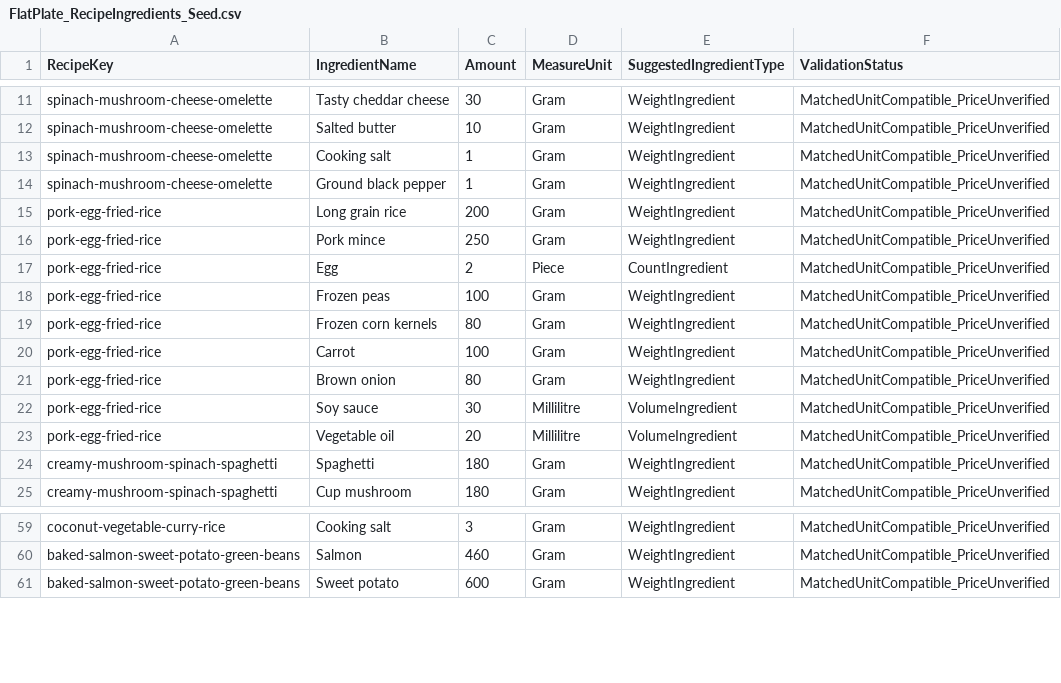
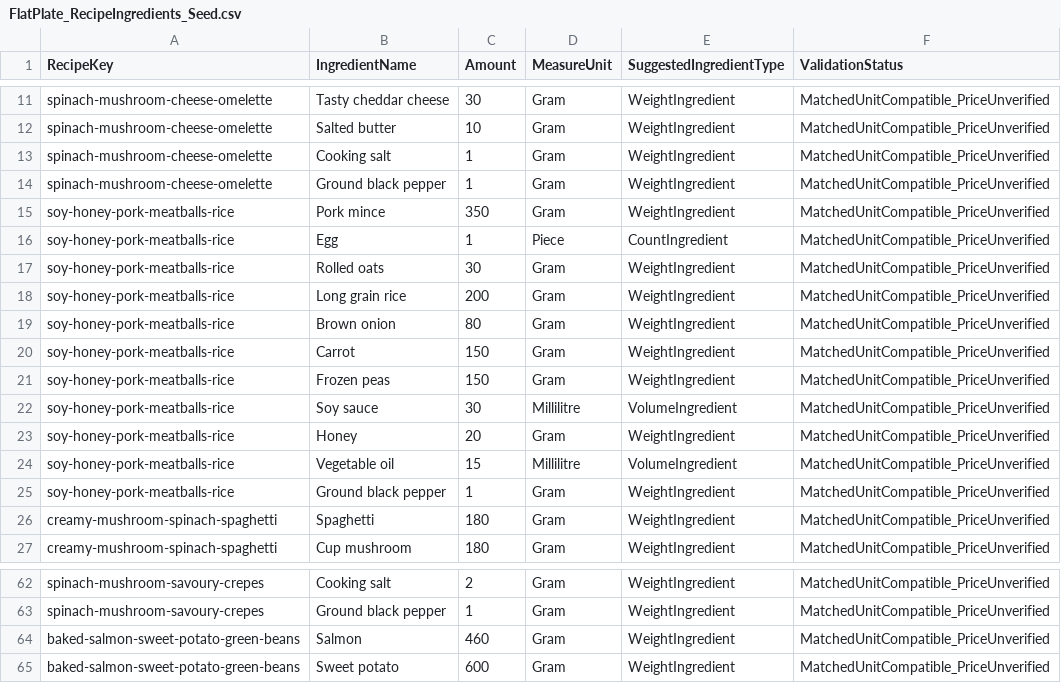
Before and after one commit to jo-nuel/flatplate, a CSV file: Data/Seeds/FlatPlate_RecipeIngredients_Seed.csv, drawn as a sheet; only a part is shown, gaps mark what is left out; the diff covers the shown part only.

Commit message:
feat: import Person B recipes through recipe library

```diff
--- a/Data/Seeds/FlatPlate_RecipeIngredients_Seed.csv
+++ b/Data/Seeds/FlatPlate_RecipeIngredients_Seed.csv
@@ -14,11 +14,13 @@
 "spinach-mushroom-cheese-omelette","Ground black pepper","1","Gram","WeightIngredient","MatchedUnitCompatible_PriceUnverified"
-"pork-egg-fried-rice","Long grain rice","200","Gram","WeightIngredient","MatchedUnitCompatible_PriceUnverified"
-"pork-egg-fried-rice","Pork mince","250","Gram","WeightIngredient","MatchedUnitCompatible_PriceUnverified"
-"pork-egg-fried-rice","Egg","2","Piece","CountIngredient","MatchedUnitCompatible_PriceUnverified"
-"pork-egg-fried-rice","Frozen peas","100","Gram","WeightIngredient","MatchedUnitCompatible_PriceUnverified"
-"pork-egg-fried-rice","Frozen corn kernels","80","Gram","WeightIngredient","MatchedUnitCompatible_PriceUnverified"
-"pork-egg-fried-rice","Carrot","100","Gram","WeightIngredient","MatchedUnitCompatible_PriceUnverified"
-"pork-egg-fried-rice","Brown onion","80","Gram","WeightIngredient","MatchedUnitCompatible_PriceUnverified"
-"pork-egg-fried-rice","Soy sauce","30","Millilitre","VolumeIngredient","MatchedUnitCompatible_PriceUnverified"
-"pork-egg-fried-rice","Vegetable oil","20","Millilitre","VolumeIngredient","MatchedUnitCompatible_PriceUnverified"
+"soy-honey-pork-meatballs-rice","Pork mince","350","Gram","WeightIngredient","MatchedUnitCompatible_PriceUnverified"
+"soy-honey-pork-meatballs-rice","Egg","1","Piece","CountIngredient","MatchedUnitCompatible_PriceUnverified"
+"soy-honey-pork-meatballs-rice","Rolled oats","30","Gram","WeightIngredient","MatchedUnitCompatible_PriceUnverified"
+"soy-honey-pork-meatballs-rice","Long grain rice","200","Gram","WeightIngredient","MatchedUnitCompatible_PriceUnverified"
+"soy-honey-pork-meatballs-rice","Brown onion","80","Gram","WeightIngredient","MatchedUnitCompatible_PriceUnverified"
+"soy-honey-pork-meatballs-rice","Carrot","150","Gram","WeightIngredient","MatchedUnitCompatible_PriceUnverified"
+"soy-honey-pork-meatballs-rice","Frozen peas","150","Gram","WeightIngredient","MatchedUnitCompatible_PriceUnverified"
+"soy-honey-pork-meatballs-rice","Soy sauce","30","Millilitre","VolumeIngredient","MatchedUnitCompatible_PriceUnverified"
+"soy-honey-pork-meatballs-rice","Honey","20","Gram","WeightIngredient","MatchedUnitCompatible_PriceUnverified"
+"soy-honey-pork-meatballs-rice","Vegetable oil","15","Millilitre","VolumeIngredient","MatchedUnitCompatible_PriceUnverified"
+"soy-honey-pork-meatballs-rice","Ground black pepper","1","Gram","WeightIngredient","MatchedUnitCompatible_PriceUnverified"
 "creamy-mushroom-spinach-spaghetti","Spaghetti","180","Gram","WeightIngredient","MatchedUnitCompatible_PriceUnverified"
@@ -59,2 +62,3 @@
-"coconut-vegetable-curry-rice","Cooking salt","3","Gram","WeightIngredient","MatchedUnitCompatible_PriceUnverified"
+"spinach-mushroom-savoury-crepes","Cooking salt","2","Gram","WeightIngredient","MatchedUnitCompatible_PriceUnverified"
+"spinach-mushroom-savoury-crepes","Ground black pepper","1","Gram","WeightIngredient","MatchedUnitCompatible_PriceUnverified"
 "baked-salmon-sweet-potato-green-beans","Salmon","460","Gram","WeightIngredient","MatchedUnitCompatible_PriceUnverified"
```
Also changed, not shown: 6 added rows, 5 removed rows and 30 edited cells elsewhere in this file, Data/Seeds/FlatPlate_Recipes_Seed.csv, 6 other files.
